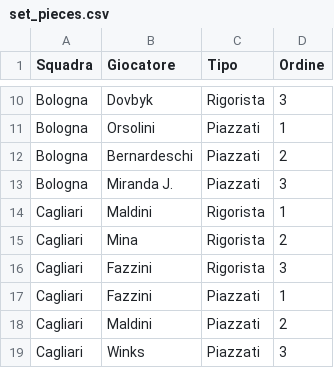
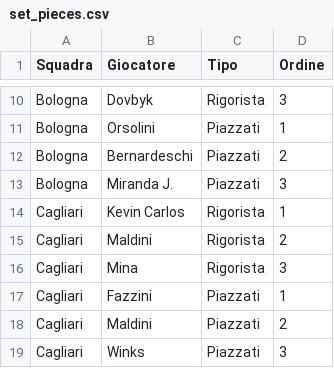
Before and after one commit to LBrontesi/Applicazione-fantacalcio, a CSV file: data/set_pieces.csv, drawn as a sheet; only a part is shown, gaps mark what is left out.

```diff
--- a/data/set_pieces.csv
+++ b/data/set_pieces.csv
@@ -13,5 +13,5 @@ Bologna,Bernardeschi,Piazzati,2
 Bologna,Miranda J.,Piazzati,3
-Cagliari,Maldini,Rigorista,1
-Cagliari,Mina,Rigorista,2
-Cagliari,Fazzini,Rigorista,3
+Cagliari,Kevin Carlos,Rigorista,1
+Cagliari,Maldini,Rigorista,2
+Cagliari,Mina,Rigorista,3
 Cagliari,Fazzini,Piazzati,1
```
Also changed, not shown: data/formazioni.csv, data/players_fcp.csv, 9 other files.
